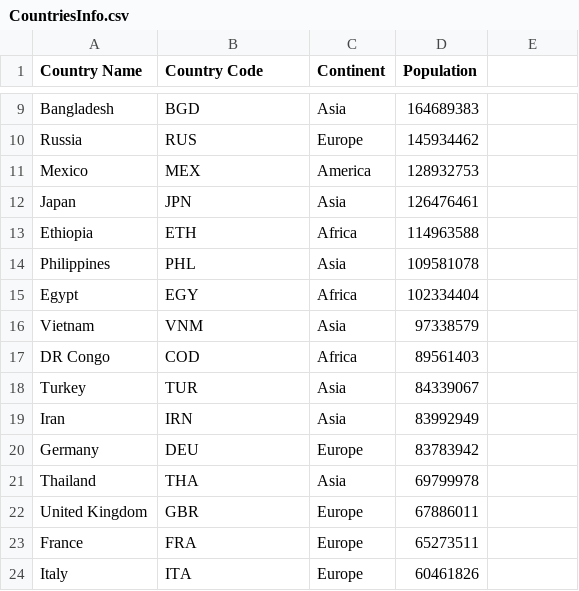
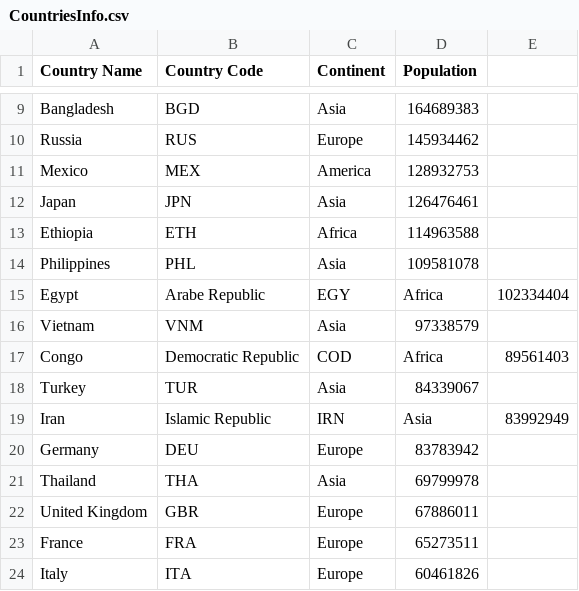
Before and after one commit to ZeShrek/Collections, a CSV file: Collections/CountriesInfo.csv, drawn as a sheet; only a part is shown, gaps mark what is left out.

```diff
--- a/Collections/CountriesInfo.csv
+++ b/Collections/CountriesInfo.csv
@@ -14,7 +14,7 @@ Ethiopia,ETH,Africa,114963588
 Philippines,PHL,Asia,109581078
-Egypt,EGY,Africa,102334404
+Egypt, Arabe Republic,EGY,Africa,102334404
 Vietnam,VNM,Asia,97338579
-DR Congo,COD,Africa,89561403
+Congo, Democratic Republic,COD,Africa,89561403
 Turkey,TUR,Asia,84339067
-Iran,IRN,Asia,83992949	
+Iran, Islamic Republic,IRN,Asia,83992949	
 Germany,DEU,Europe,83783942
```
Also changed, not shown: 6 other files.
